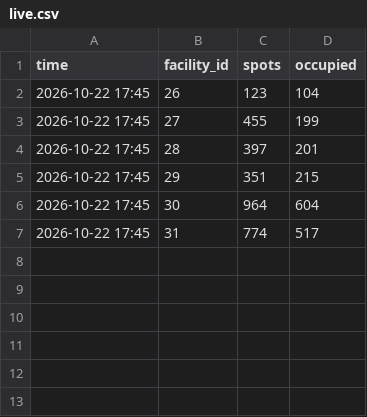
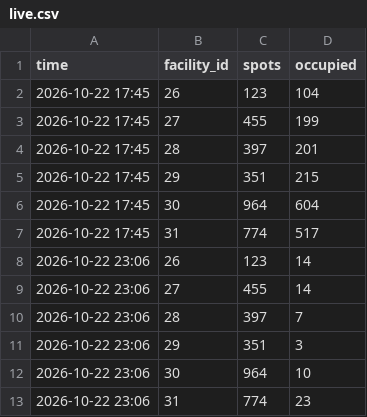
Before and after one commit to AdityaPtl/metro-carpark-tracker, a CSV file: data/live.csv, drawn as a sheet; the diff names each change by its address in the sheet, - before the commit and + after, or states it on an @@ line.

```diff
--- a/data/live.csv
+++ b/data/live.csv
+row 8: 2026-10-22 23:06 | 26 | 123 | 14
+row 9: 2026-10-22 23:06 | 27 | 455 | 14
+row 10: 2026-10-22 23:06 | 28 | 397 | 7
+row 11: 2026-10-22 23:06 | 29 | 351 | 3
+row 12: 2026-10-22 23:06 | 30 | 964 | 10
+row 13: 2026-10-22 23:06 | 31 | 774 | 23
```
